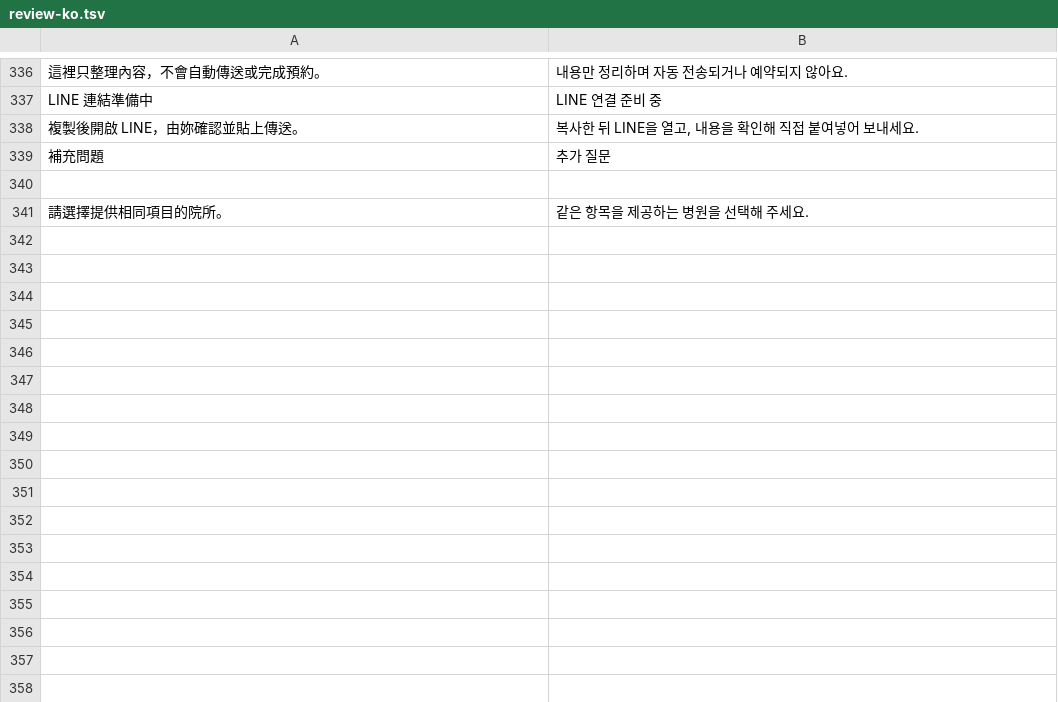
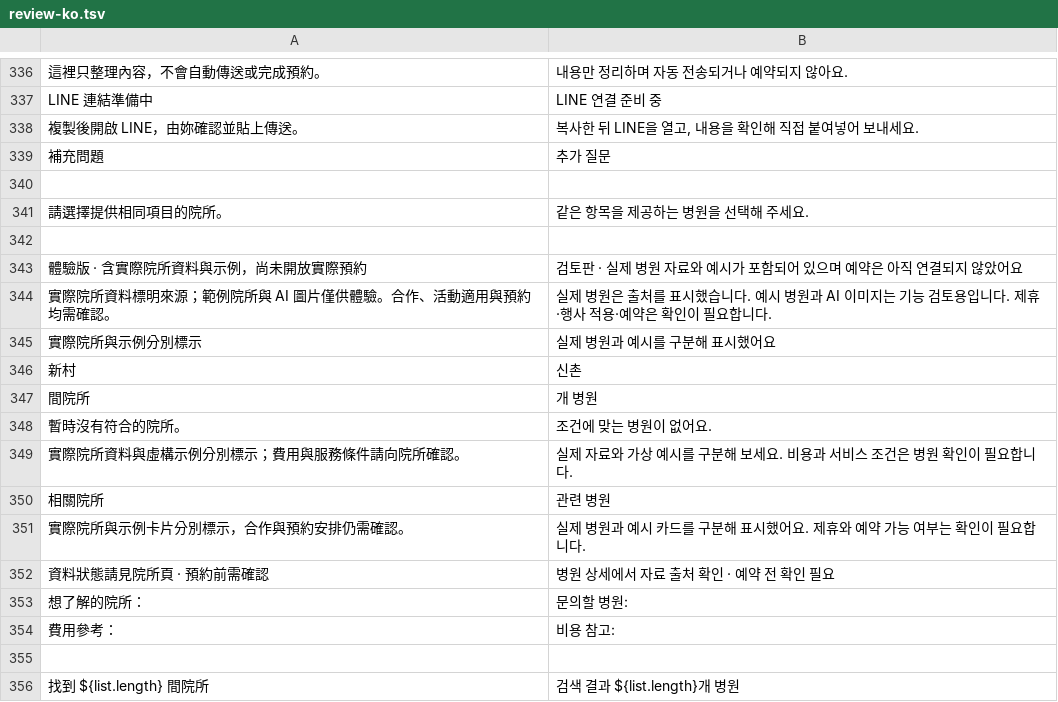
Before and after one commit to yesul5286-alt/skinbridge-website, a TSV file: review-ko.tsv, drawn as a sheet; only a part is shown, gaps mark what is left out; the diff names each change by its address in the sheet, - before the commit and + after, or states it on an @@ line.

```diff
--- a/review-ko.tsv
+++ b/review-ko.tsv
+row 342: (empty)
+row 343: 體驗版 · 含實際院所資料與示例，尚未開放實際預約 | 검토판 · 실제 병원 자료와 예시가 포함되어 있으며 예약은 아직 연결되지 않았어요
+row 344: 實際院所資料標明來源；範例院所與 AI 圖片僅供體驗。合作、活動適用與預約均需確認。 | 실제 병원은 출처를 표시했습니다. 예시 병원과 AI 이미지는 기능 검토용입니다. 제휴·행사 적용·예약은 확인이 필요합니다.
+row 345: 實際院所與示例分別標示 | 실제 병원과 예시를 구분해 표시했어요
+row 346: 新村 | 신촌
+row 347: 間院所 | 개 병원
+row 348: 暫時沒有符合的院所。 | 조건에 맞는 병원이 없어요.
+row 349: 實際院所資料與虛構示例分別標示；費用與服務條件請向院所確認。 | 실제 자료와 가상 예시를 구분해 보세요. 비용과 서비스 조건은 병원 확인이 필요합니다.
+row 350: 相關院所 | 관련 병원
+row 351: 實際院所與示例卡片分別標示，合作與預約安排仍需確認。 | 실제 병원과 예시 카드를 구분해 표시했어요. 제휴와 예약 가능 여부는 확인이 필요합니다.
+row 352: 資料狀態請見院所頁 · 預約前需確認 | 병원 상세에서 자료 출처 확인 · 예약 전 확인 필요
+row 353: 想了解的院所： | 문의할 병원:
+row 354: 費用參考： | 비용 참고:
+row 355: (empty)
+row 356: 找到 ${list.length} 間院所 | 검색 결과 ${list.length}개 병원
```
Also changed, not shown: 12 other files.
